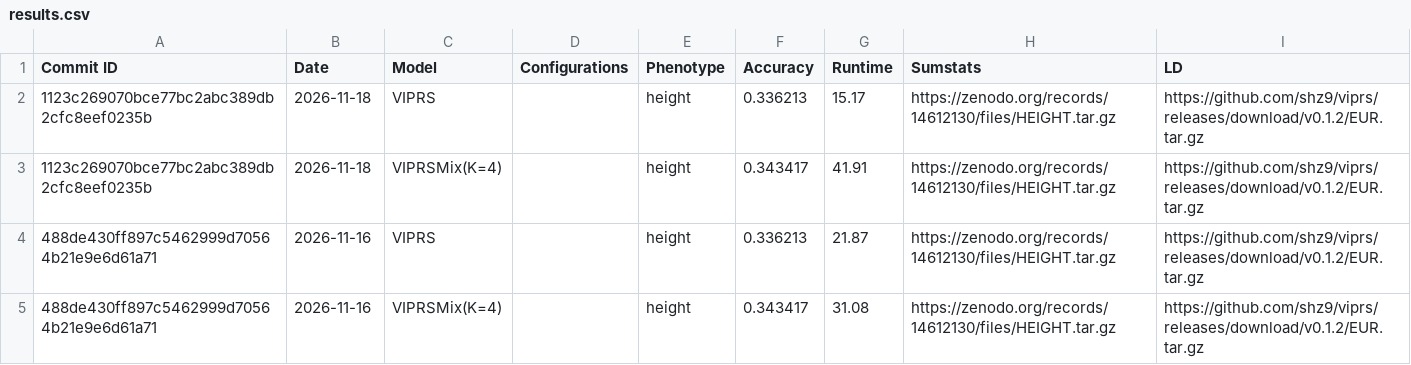
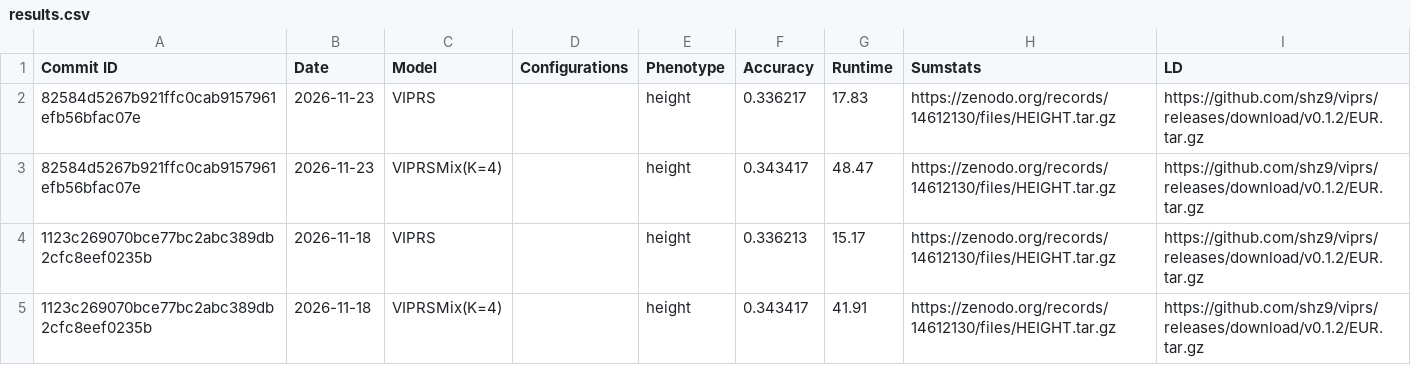
Before and after one commit to shz9/viprs, a CSV file: benchmarks/results.csv, drawn as a sheet; only a part is shown; the shorter side is filled out with more unchanged rows.

```diff
--- a/benchmarks/results.csv
+++ b/benchmarks/results.csv
@@ -1,2 +1,4 @@
 Commit ID,Date,Model,Configurations,Phenotype,Accuracy,Runtime,Sumstats,LD
+82584d5267b921ffc0cab9157961efb56bfac07e,2026-11-23,VIPRS,,height,0.336217,17.83,https://zenodo.org/records/14612130/files/HEIGHT.tar.gz,https://github.com/shz9/viprs/releases/download/v0.1.2/EUR.tar.gz
+82584d5267b921ffc0cab9157961efb56bfac07e,2026-11-23,VIPRSMix(K=4),,height,0.343417,48.47,https://zenodo.org/records/14612130/files/HEIGHT.tar.gz,https://github.com/shz9/viprs/releases/download/v0.1.2/EUR.tar.gz
 1123c269070bce77bc2abc389db2cfc8eef0235b,2026-11-18,VIPRS,,height,0.336213,15.17,https://zenodo.org/records/14612130/files/HEIGHT.tar.gz,https://github.com/shz9/viprs/releases/download/v0.1.2/EUR.tar.gz
```
Also changed, not shown: 1 other file.
